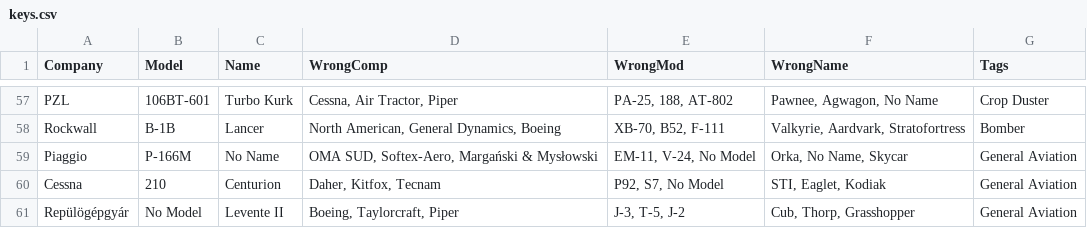
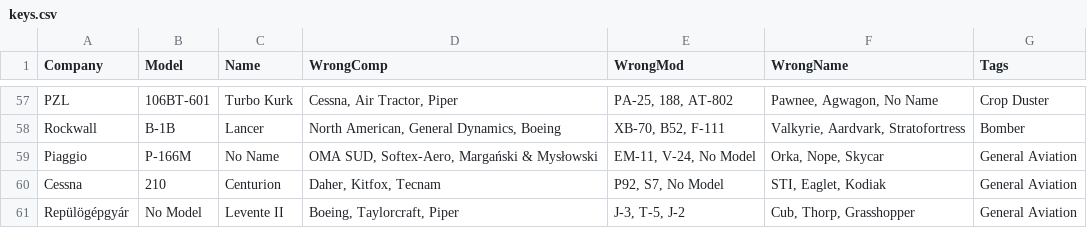
Before and after one commit to wrmf/NIFA, a CSV file: static/NIFA/rec/key/keys.csv, drawn as a sheet; only a part is shown, gaps mark what is left out.

```diff
--- a/static/NIFA/rec/key/keys.csv
+++ b/static/NIFA/rec/key/keys.csv
@@ -58,3 +58,3 @@ PZL,106BT-601,Turbo Kurk,"Cessna, Air Tractor, Piper","PA-25, 188, AT-802","Pawn
 Rockwall,B-1B,Lancer,"North American, General Dynamics, Boeing","XB-70, B52, F-111","Valkyrie, Aardvark, Stratofortress",Bomber
-Piaggio,P-166M,No Name,"OMA SUD, Softex-Aero, Margański & Mysłowski","EM-11, V-24, No Model","Orka, No Name, Skycar",General Aviation
+Piaggio,P-166M,No Name,"OMA SUD, Softex-Aero, Margański & Mysłowski","EM-11, V-24, No Model","Orka, Nope, Skycar",General Aviation
 Cessna,210,Centurion,"Daher, Kitfox, Tecnam","P92, S7, No Model","STI, Eaglet, Kodiak",General Aviation
```
Also changed, not shown: 4 other files.
